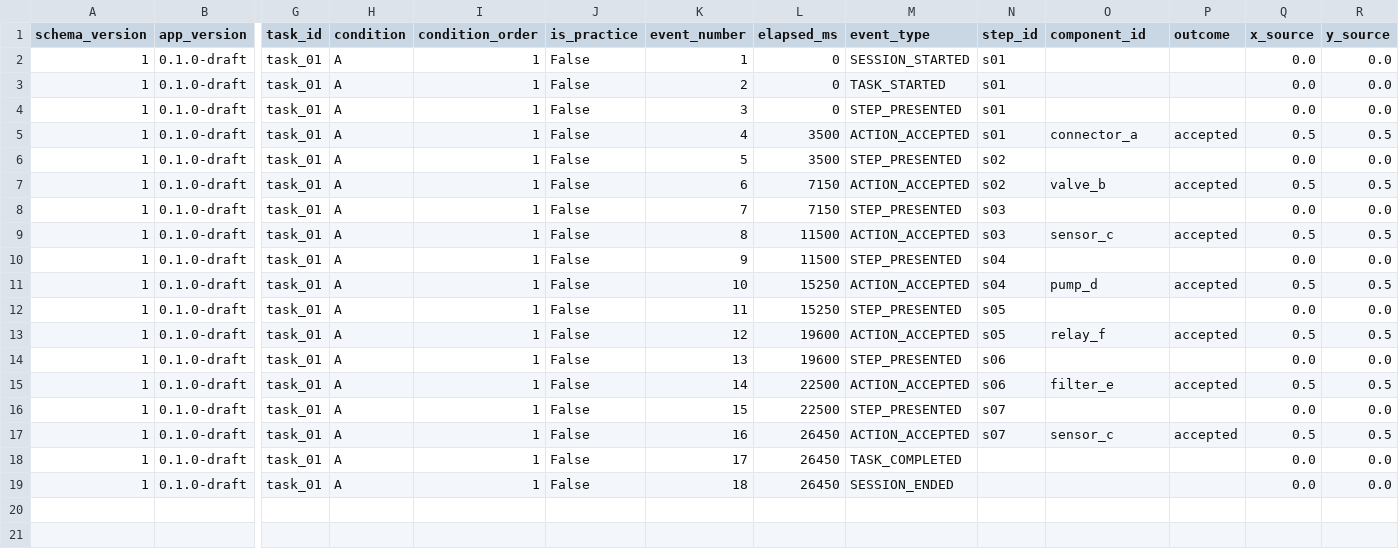
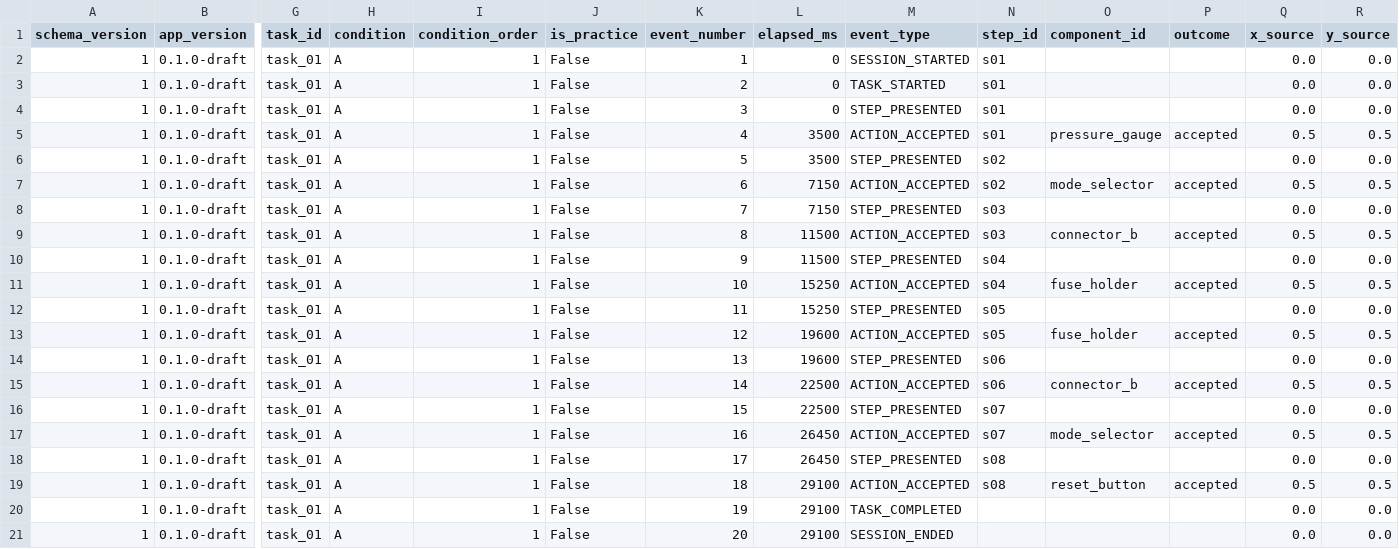
Before and after one commit to Varian7406/HCI-group-project, a CSV file: data/example/ex01/attempt_A_25165e.csv, drawn as a sheet; only a part is shown, gaps mark what is left out; addresses are those after the commit; rows hold the shown columns only; the diff names each change by its address in the sheet, - before the commit and + after, or states it on an @@ line.

```diff
--- a/data/example/ex01/attempt_A_25165e.csv
+++ b/data/example/ex01/attempt_A_25165e.csv
-O5 (component_id): connector_a
+O5 (component_id): pressure_gauge
-O7 (component_id): valve_b
+O7 (component_id): mode_selector
-O9 (component_id): sensor_c
+O9 (component_id): connector_b
-O11 (component_id): pump_d
+O11 (component_id): fuse_holder
-O13 (component_id): relay_f
+O13 (component_id): fuse_holder
-O15 (component_id): filter_e
+O15 (component_id): connector_b
-O17 (component_id): sensor_c
+O17 (component_id): mode_selector
-M18 (event_type): TASK_COMPLETED
+M18 (event_type): STEP_PRESENTED
-N18 (step_id): (empty)
+N18 (step_id): s08
+row 19: 1 | 0.1.0-draft | task_01 | A | 1 | False | 18 | 29100 | ACTION_ACCEPTED | s08 | reset_button | accepted | 0.5 | 0.5
+row 20: 1 | 0.1.0-draft | task_01 | A | 1 | False | 19 | 29100 | TASK_COMPLETED |  |  |  | 0.0 | 0.0
-K21 (event_number): 18
+K21 (event_number): 20
-L21 (elapsed_ms): 26450
+L21 (elapsed_ms): 29100
```
Also changed, not shown: data/demo/attempt_A_390062.csv, results/example/summary.csv, 46 other files.
